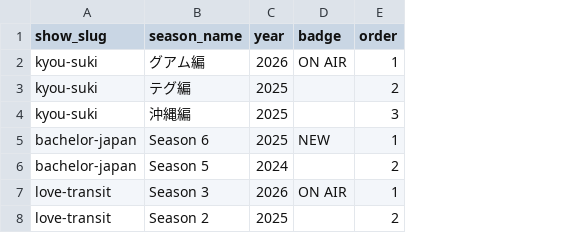
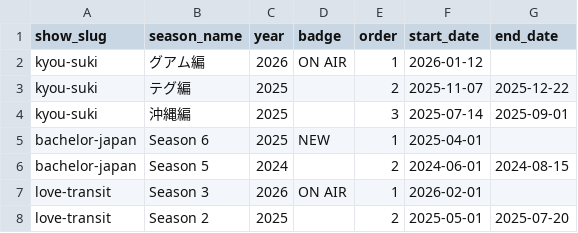
Before and after one commit to Jinrai-inc/lovefull-Thema, a CSV file: data/template-seasons.csv, drawn as a sheet; the diff names each change by its address in the sheet, - before the commit and + after, or states it on an @@ line.

```diff
--- a/data/template-seasons.csv
+++ b/data/template-seasons.csv
+column F (start_date), rows 2-8: 2026-01-12 | 2025-11-07 | 2025-07-14 | 2025-04-01 | 2024-06-01 | 2026-02-01 | 2025-05-01
+column G (end_date), rows 3-8: 2025-12-22 | 2025-09-01 |  | 2024-08-15 |  | 2025-07-20
```
Also changed, not shown: data/template-cast.csv, data/template-relations.csv, 6 other files.
